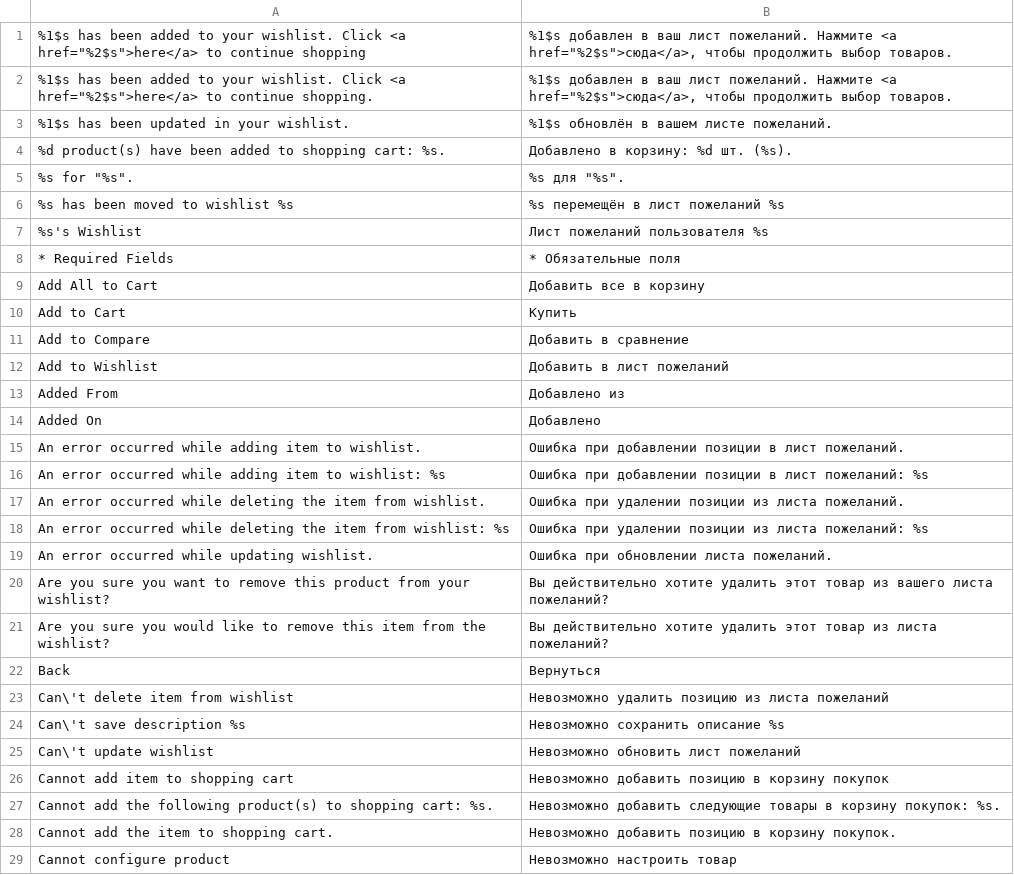
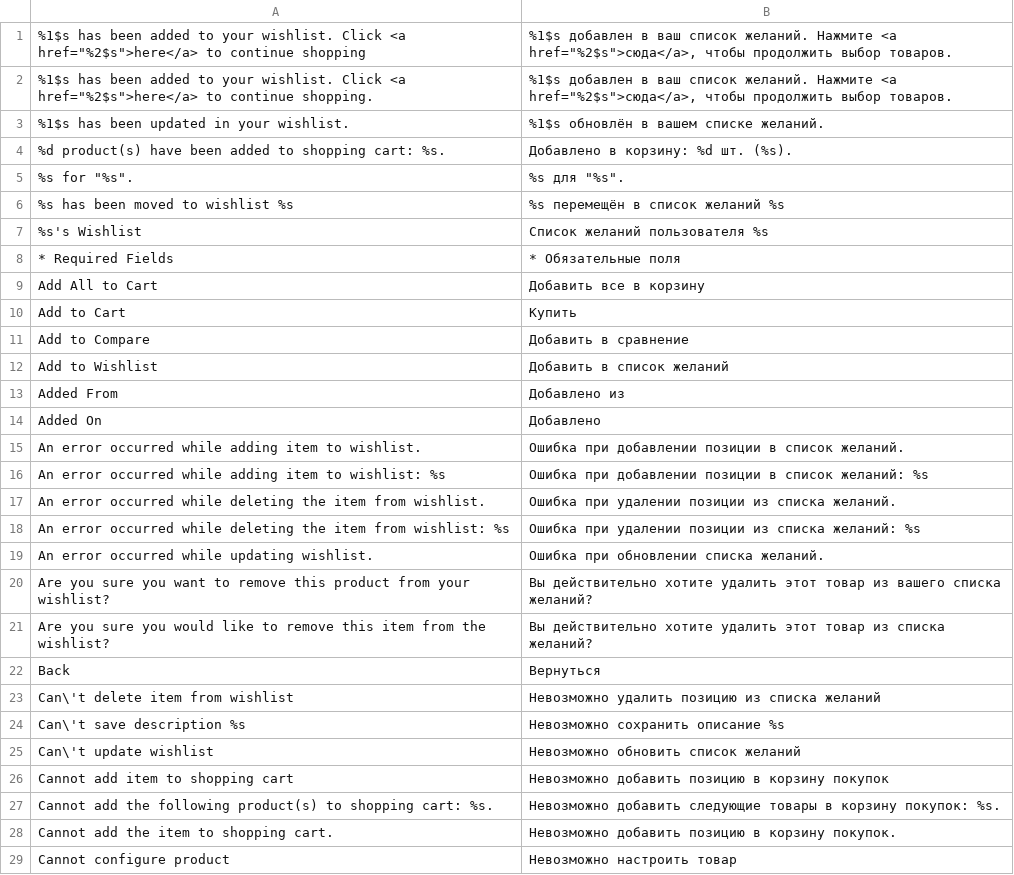
Before and after one commit to MaxAlekseyev/Grepan, a CSV file: app/locale/ru_RU/Mage_Wishlist.csv, drawn as a sheet; only a part is shown; the diff covers the shown part only.

Commit message:
008 - wishlist and compare icons

```diff
--- a/app/locale/ru_RU/Mage_Wishlist.csv
+++ b/app/locale/ru_RU/Mage_Wishlist.csv
@@ -1,8 +1,8 @@
-"%1$s has been added to your wishlist. Click <a href=""%2$s"">here</a> to continue shopping","%1$s добавлен в ваш лист пожеланий. Нажмите <a href=""%2$s"">сюда</a>, чтобы продолжить выбор товаров."
-"%1$s has been added to your wishlist. Click <a href=""%2$s"">here</a> to continue shopping.","%1$s добавлен в ваш лист пожеланий. Нажмите <a href=""%2$s"">сюда</a>, чтобы продолжить выбор товаров."
-"%1$s has been updated in your wishlist.","%1$s обновлён в вашем листе пожеланий."
+"%1$s has been added to your wishlist. Click <a href=""%2$s"">here</a> to continue shopping","%1$s добавлен в ваш список желаний. Нажмите <a href=""%2$s"">сюда</a>, чтобы продолжить выбор товаров."
+"%1$s has been added to your wishlist. Click <a href=""%2$s"">here</a> to continue shopping.","%1$s добавлен в ваш список желаний. Нажмите <a href=""%2$s"">сюда</a>, чтобы продолжить выбор товаров."
+"%1$s has been updated in your wishlist.","%1$s обновлён в вашем списке желаний."
 "%d product(s) have been added to shopping cart: %s.","Добавлено в корзину: %d шт. (%s)."
 "%s for ""%s"".","%s для ""%s""."
-"%s has been moved to wishlist %s","%s перемещён в лист пожеланий %s"
-"%s's Wishlist","Лист пожеланий пользователя %s"
+"%s has been moved to wishlist %s","%s перемещён в список желаний %s"
+"%s's Wishlist","Список желаний пользователя %s"
 "* Required Fields","* Обязательные поля"
@@ -11,16 +11,16 @@
 "Add to Compare","Добавить в сравнение"
-"Add to Wishlist","Добавить в лист пожеланий"
+"Add to Wishlist","Добавить в список желаний"
 "Added From","Добавлено из"
 "Added On","Добавлено"
-"An error occurred while adding item to wishlist.","Ошибка при добавлении позиции в лист пожеланий."
-"An error occurred while adding item to wishlist: %s","Ошибка при добавлении позиции в лист пожеланий: %s"
-"An error occurred while deleting the item from wishlist.","Ошибка при удалении позиции из листа пожеланий."
-"An error occurred while deleting the item from wishlist: %s","Ошибка при удалении позиции из листа пожеланий: %s"
-"An error occurred while updating wishlist.","Ошибка при обновлении листа пожеланий."
-"Are you sure you want to remove this product from your wishlist?","Вы действительно хотите удалить этот товар из вашего листа пожеланий?"
-"Are you sure you would like to remove this item from the wishlist?","Вы действительно хотите удалить этот товар из листа пожеланий?"
+"An error occurred while adding item to wishlist.","Ошибка при добавлении позиции в список желаний."
+"An error occurred while adding item to wishlist: %s","Ошибка при добавлении позиции в список желаний: %s"
+"An error occurred while deleting the item from wishlist.","Ошибка при удалении позиции из списка желаний."
+"An error occurred while deleting the item from wishlist: %s","Ошибка при удалении позиции из списка желаний: %s"
+"An error occurred while updating wishlist.","Ошибка при обновлении списка желаний."
+"Are you sure you want to remove this product from your wishlist?","Вы действительно хотите удалить этот товар из вашего списка желаний?"
+"Are you sure you would like to remove this item from the wishlist?","Вы действительно хотите удалить этот товар из списка желаний?"
 "Back","Вернуться"
-"Can\'t delete item from wishlist","Невозможно удалить позицию из листа пожеланий"
+"Can\'t delete item from wishlist","Невозможно удалить позицию из списка желаний"
 "Can\'t save description %s","Невозможно сохранить описание %s"
-"Can\'t update wishlist","Невозможно обновить лист пожеланий"
+"Can\'t update wishlist","Невозможно обновить список желаний"
 "Cannot add item to shopping cart","Невозможно добавить позицию в корзину покупок"
```
Also changed, not shown: 34 edited cells elsewhere in this file, app/locale/ru_RU/Mage_Customer.csv, app/locale/ru_RU/Mage_Sales.csv, 6 other files.
